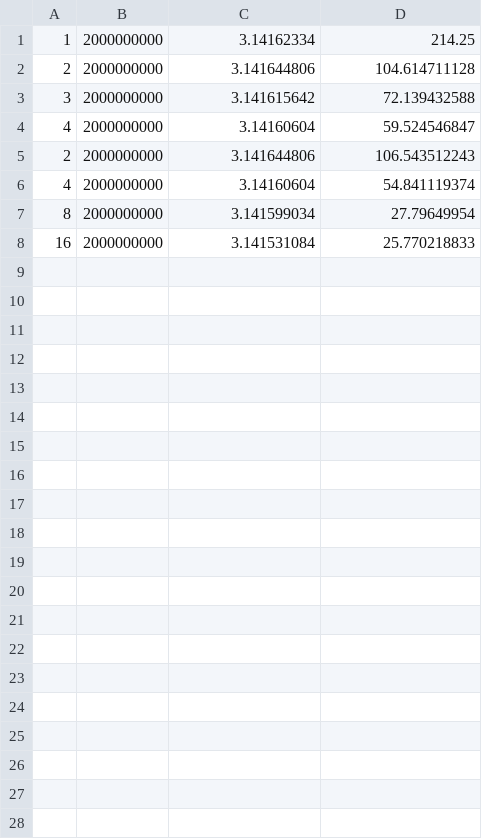
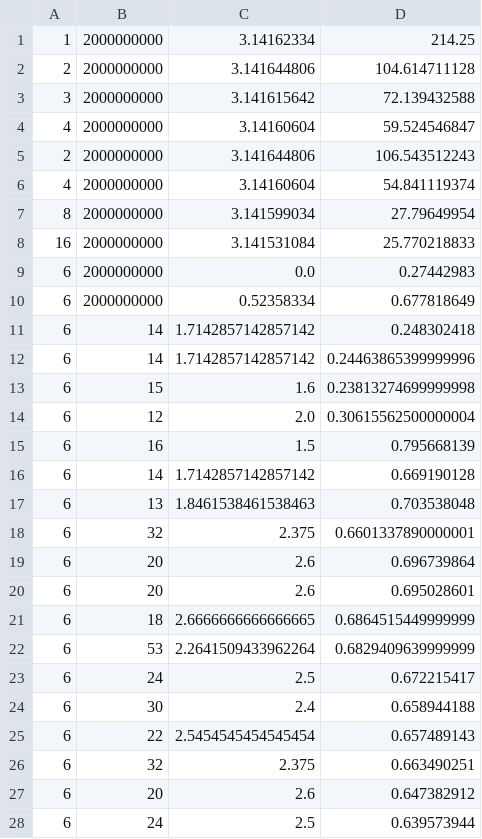
Before and after one commit to Kubabob/prog_rownolegle, a CSV file: pi_monte_carlo/pi_results.csv, drawn as a sheet; only a part is shown; the diff covers the shown part only.

```diff
--- a/pi_monte_carlo/pi_results.csv
+++ b/pi_monte_carlo/pi_results.csv
@@ -8 +8,21 @@
 16, 2000000000, 3.141531084, 25.770218833
+6, 2000000000, 0.0, 0.27442983
+6, 2000000000, 0.52358334, 0.677818649
+6, 14, 1.7142857142857142, 0.248302418
+6, 14, 1.7142857142857142, 0.24463865399999996
+6, 15, 1.6, 0.23813274699999998
+6, 12, 2.0, 0.30615562500000004
+6, 16, 1.5, 0.795668139
+6, 14, 1.7142857142857142, 0.669190128
+6, 13, 1.8461538461538463, 0.703538048
+6, 32, 2.375, 0.6601337890000001
+6, 20, 2.6, 0.696739864
+6, 20, 2.6, 0.695028601
+6, 18, 2.6666666666666665, 0.6864515449999999
+6, 53, 2.2641509433962264, 0.6829409639999999
+6, 24, 2.5, 0.672215417
+6, 30, 2.4, 0.658944188
+6, 22, 2.5454545454545454, 0.657489143
+6, 32, 2.375, 0.663490251
+6, 20, 2.6, 0.647382912
+6, 24, 2.5, 0.639573944
```
Also changed, not shown: 13 added rows elsewhere in this file, 6 other files.
